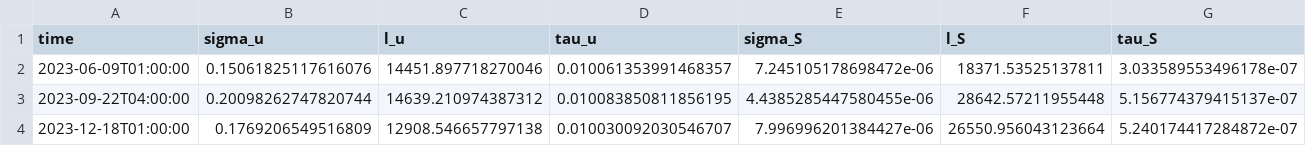
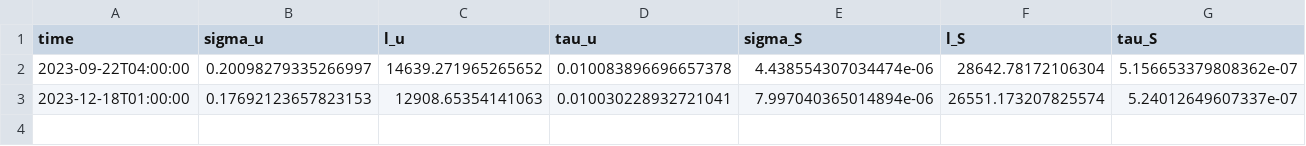
Before and after one commit to rdkreij/inversion-sst-gp, a CSV file: outputs/satellite_gp_obs_t.csv, drawn as a sheet; only a part is shown; removed rows and columns are numbered as before the commit, all else as after; rows hold the shown columns only; the diff covers the shown part only; the diff names each change by its address in the sheet, - before the commit and + after, or states it on an @@ line.

```diff
--- a/outputs/satellite_gp_obs_t.csv
+++ b/outputs/satellite_gp_obs_t.csv
-row 2: 2023-06-09T01:00:00 | 0.15061825117616076 | 14451.897718270046 | 0.010061353991468357 | 7.245105178698472e-06 | 18371.53525137811 | 3.033589553496178e-07
-B2 (sigma_u): 0.20098262747820744
+B2 (sigma_u): 0.20098279335266997
-C2 (l_u): 14639.210974387312
+C2 (l_u): 14639.271965265652
-D2 (tau_u): 0.010083850811856195
+D2 (tau_u): 0.010083896696657378
-E2 (sigma_S): 4.4385285447580455e-06
+E2 (sigma_S): 4.438554307034474e-06
-F2 (l_S): 28642.57211955448
+F2 (l_S): 28642.78172106304
-G2 (tau_S): 5.156774379415137e-07
+G2 (tau_S): 5.156653379808362e-07
-B3 (sigma_u): 0.1769206549516809
+B3 (sigma_u): 0.17692123657823153
-C3 (l_u): 12908.546657797138
+C3 (l_u): 12908.65354141063
-D3 (tau_u): 0.010030092030546707
+D3 (tau_u): 0.010030228932721041
-E3 (sigma_S): 7.996996201384427e-06
+E3 (sigma_S): 7.997040365014894e-06
-F3 (l_S): 26550.956043123664
+F3 (l_S): 26551.173207825574
-G3 (tau_S): 5.240174417284872e-07
+G3 (tau_S): 5.24012649607337e-07
```
Also changed, not shown: 8 edited cells elsewhere in this file, 2 other files.
